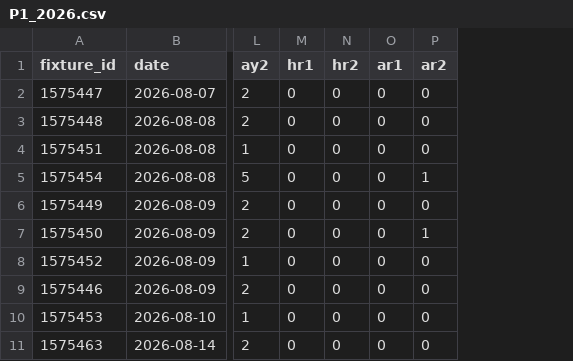
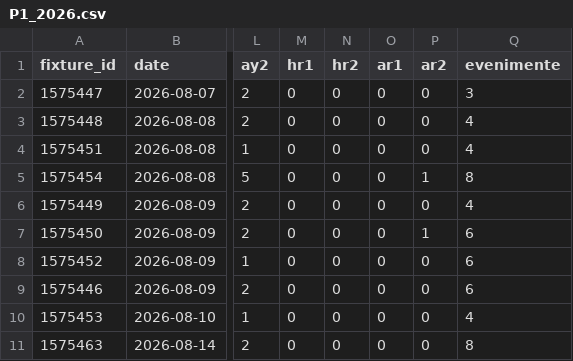
Before and after one commit to alexdedu/analiza-meciuri, a CSV file: istoric/cartonase_reprize/P1_2026.csv, drawn as a sheet; only a part is shown, gaps mark what is left out; the diff names each change by its address in the sheet, - before the commit and + after, or states it on an @@ line.

```diff
--- a/istoric/cartonase_reprize/P1_2026.csv
+++ b/istoric/cartonase_reprize/P1_2026.csv
+column Q (evenimente), rows 2-11: 3 | 4 | 4 | 8 | 4 | 6 | 6 | 6 | 4 | 8
```
Also changed, not shown: istoric/cartonase_reprize/B1_2026.csv, istoric/cartonase_reprize/E1_2026.csv, 19 other files.
